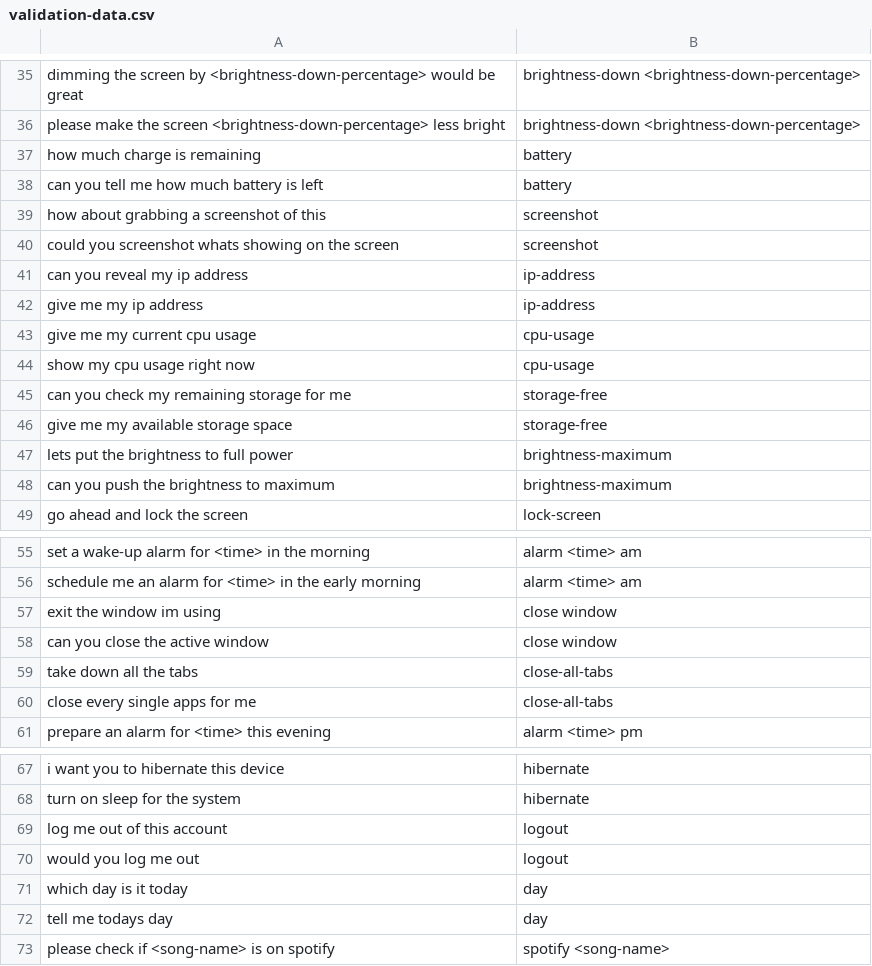
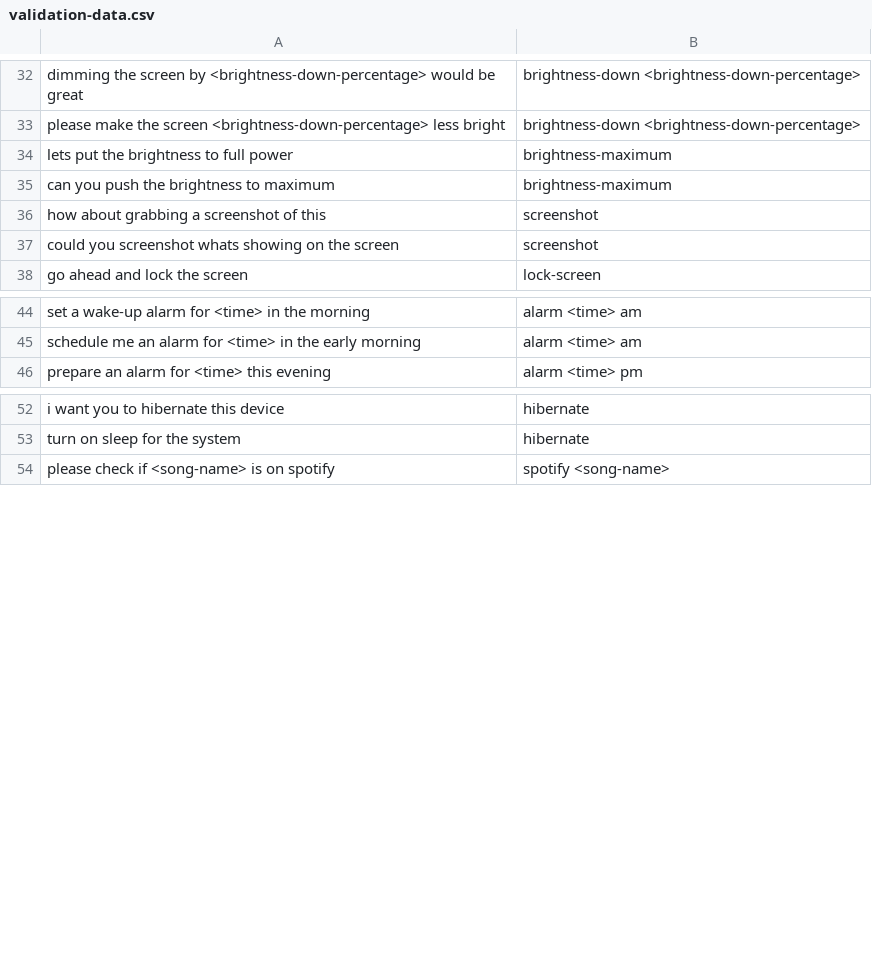
Before and after one commit to Esakkinathan/smart-assistant, a CSV file: general-dataset/validation-data.csv, drawn as a sheet; only a part is shown, gaps mark what is left out; the diff covers the shown part only.

```diff
--- a/general-dataset/validation-data.csv
+++ b/general-dataset/validation-data.csv
@@ -36,14 +33,6 @@ dimming the screen by <brightness-down-percentage> would be great,brightness-dow
 please make the screen <brightness-down-percentage> less bright,brightness-down <brightness-down-percentage>
-how much charge is remaining,battery
-can you tell me how much battery is left,battery
+lets put the brightness to full power,brightness-maximum
+can you push the brightness to maximum,brightness-maximum
 how about grabbing a screenshot of this,screenshot
 could you screenshot whats showing on the screen,screenshot
-can you reveal my ip address,ip-address
-give me my ip address,ip-address
-give me my current cpu usage,cpu-usage
-show my cpu usage right now,cpu-usage
-can you check my remaining storage for me,storage-free
-give me my available storage space,storage-free
-lets put the brightness to full power,brightness-maximum
-can you push the brightness to maximum,brightness-maximum
 go ahead and lock the screen,lock-screen
@@ -56,6 +45,2 @@ set a wake-up alarm for <time> in the morning,alarm <time> am
 schedule me an alarm for <time> in the early morning,alarm <time> am
-exit the window im using,close window
-can you close the active window,close window
-take down all the tabs,close-all-tabs
-close every single apps for me,close-all-tabs
 prepare an alarm for <time> this evening,alarm <time> pm
@@ -68,6 +53,2 @@ i want you to hibernate this device,hibernate
 turn on sleep for the system,hibernate
-log me out of this account,logout
-would you log me out,logout
-which day is it today,day
-tell me todays day,day
 please check if <song-name> is on spotify,spotify <song-name>
```
Also changed, not shown: 10 removed rows and 8 edited cells elsewhere in this file, general-dataset/test-data.csv, general-dataset/train-data.csv, 2 other files.
